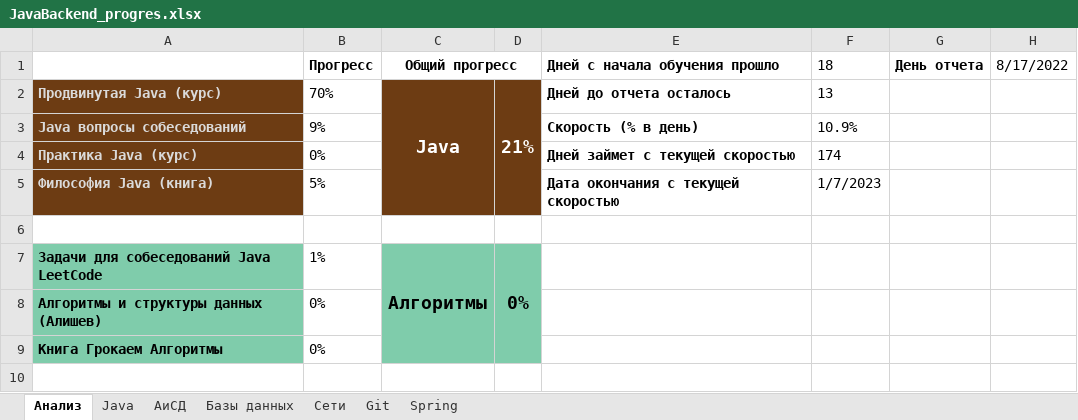
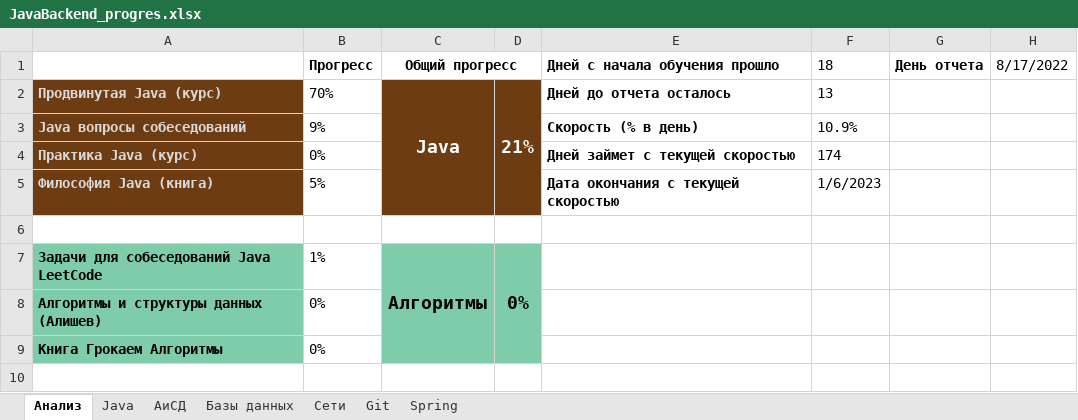
Before and after one commit to Shilaev/Java-Backend, an Excel workbook: JavaBackend_progres.xlsx, sheet Анализ, drawn as a sheet; only a part is shown; values as stored, in another font and other column widths than the file's, no borders; charts and pictures not drawn; the diff names each change by its address in the sheet, - before the commit and + after, or states it on an @@ line.

```diff
--- a/JavaBackend_progres.xlsx (sheet Анализ)
+++ b/JavaBackend_progres.xlsx (sheet Анализ)
-F5 (18): 1/7/2023
+F5 (18): 1/6/2023
```
Also changed, not shown: sheet Базы данных, charts or pictures, 3 other files.
